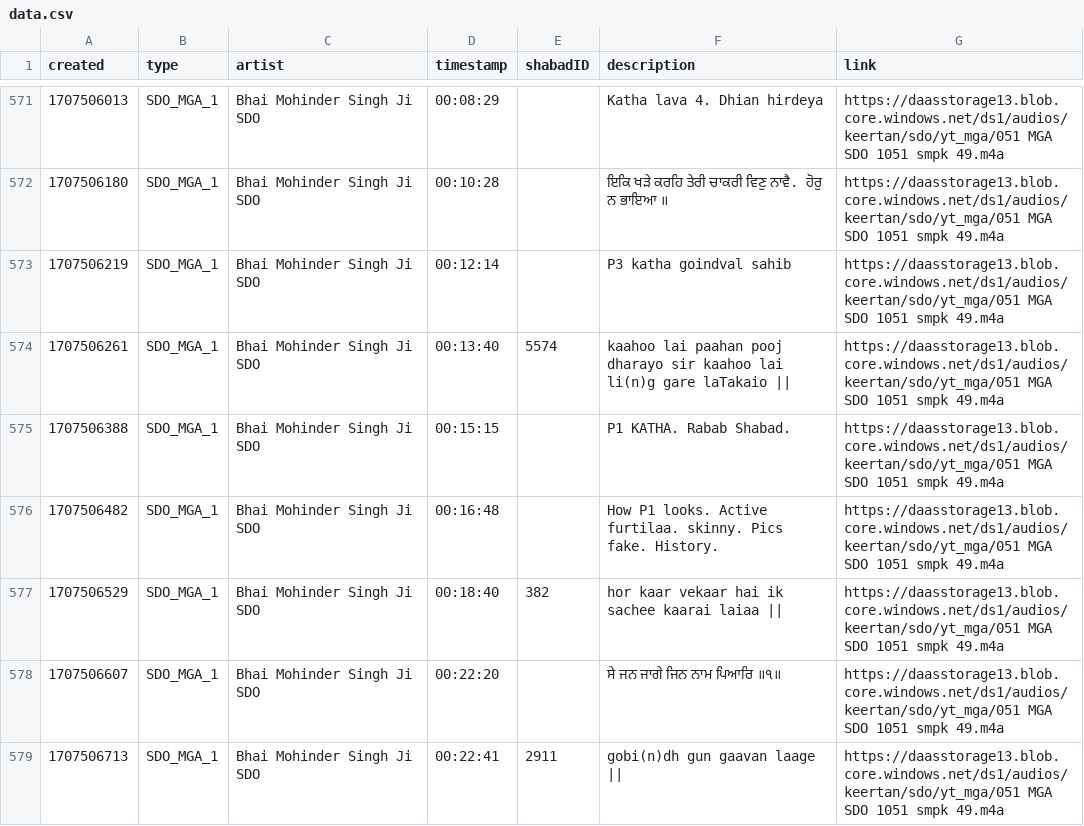
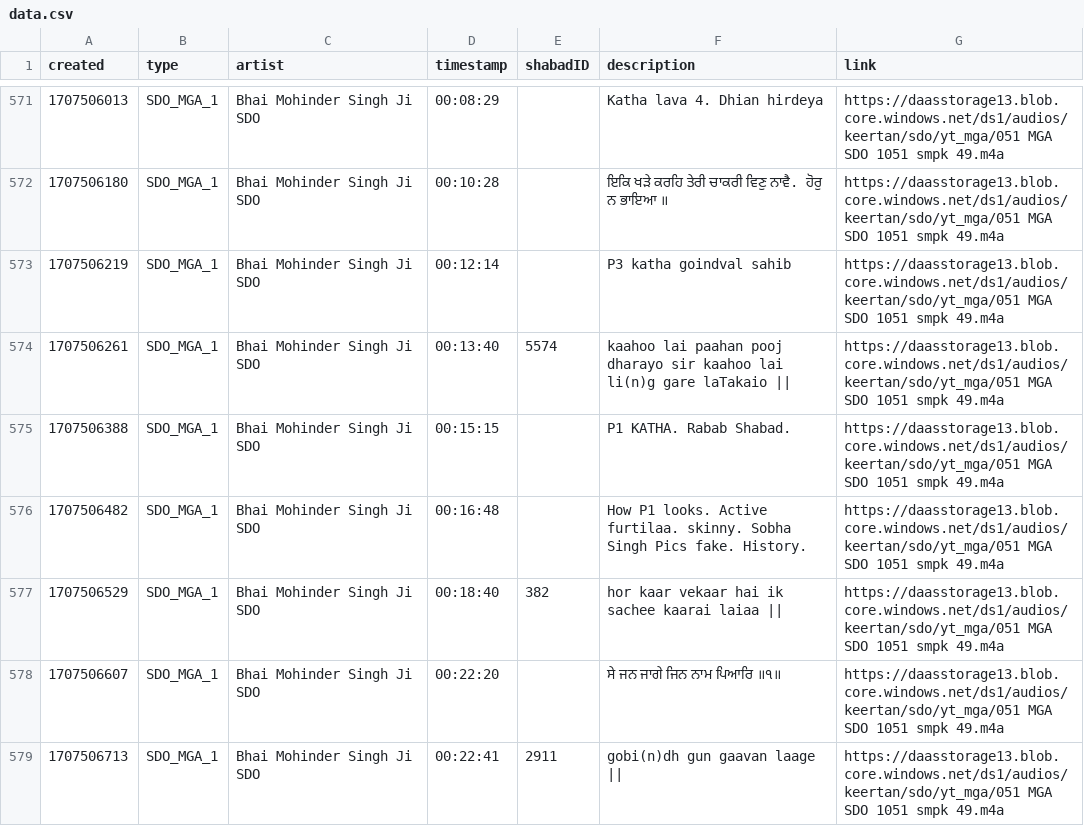
Before and after one commit to Giansingh4710/keerat_backend, a CSV file: assets/data.csv, drawn as a sheet; only a part is shown, gaps mark what is left out; the diff names each change by its address in the sheet, - before the commit and + after, or states it on an @@ line.

Commit message:
added sobha s name

```diff
--- a/assets/data.csv
+++ b/assets/data.csv
-F576 (description): …furtilaa. skinny. Pics fake.…
+F576 (description): …furtilaa. skinny. Sobha Singh Pics fake.…
```
